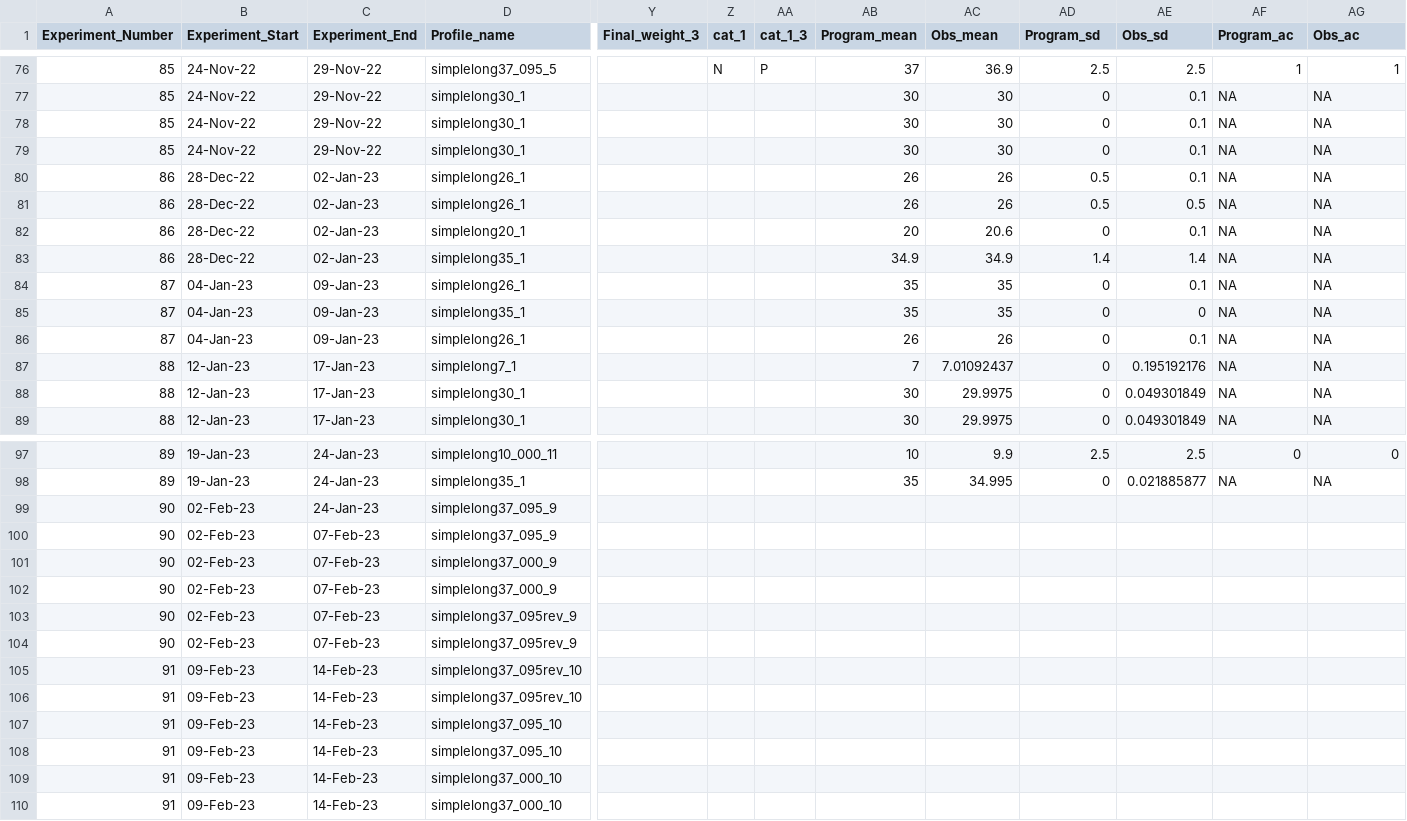
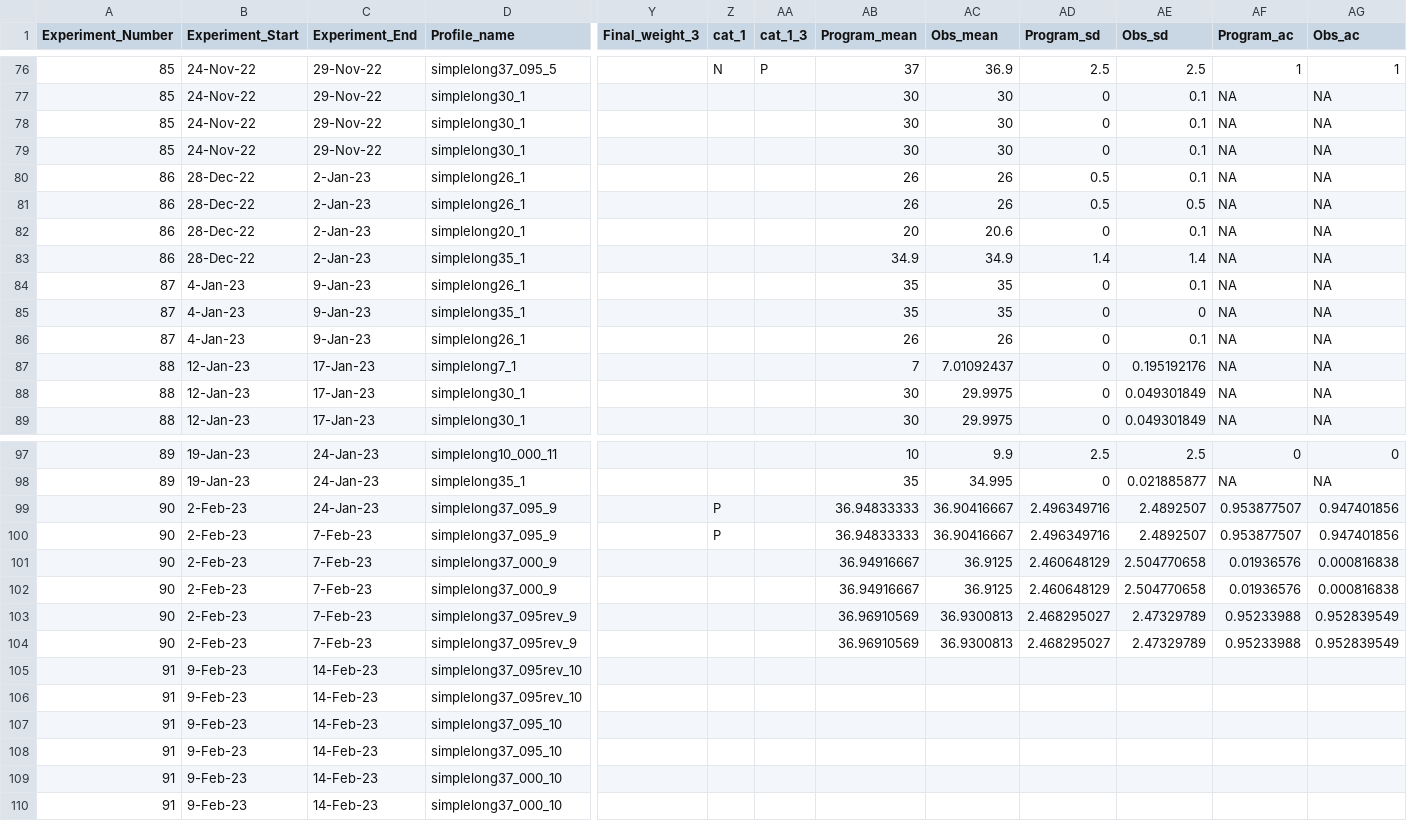
Before and after one commit to Cuddington-Lab/thermal-experiments, a CSV file: metafile_autocorrelation_2022-2023.csv, drawn as a sheet; only a part is shown, gaps mark what is left out; the diff covers the shown part only; the diff names each change by its address in the sheet, - before the commit and + after, or states it on an @@ line.

Commit message:
Add files via upload

```diff
--- a/metafile_autocorrelation_2022-2023.csv
+++ b/metafile_autocorrelation_2022-2023.csv
-C80:C83 (Experiment_End): 02-Jan-23
+C80:C83 (Experiment_End): 2-Jan-23
-B84:B86 (Experiment_Start): 04-Jan-23
+B84:B86 (Experiment_Start): 4-Jan-23
-C84:C86 (Experiment_End): 09-Jan-23
+C84:C86 (Experiment_End): 9-Jan-23
-B99:B104 (Experiment_Start): 02-Feb-23
+B99:B104 (Experiment_Start): 2-Feb-23
-Z99:Z100 (cat_1): (empty)
+Z99:Z100 (cat_1): P
-AB99:AB100 (Program_mean): (empty)
+AB99:AB100 (Program_mean): 36.94833333
-AC99:AC100 (Obs_mean): (empty)
+AC99:AC100 (Obs_mean): 36.90416667
-AD99:AD100 (Program_sd): (empty)
+AD99:AD100 (Program_sd): 2.496349716
-AE99:AE100 (Obs_sd): (empty)
+AE99:AE100 (Obs_sd): 2.4892507
-AF99:AF100 (Program_ac): (empty)
+AF99:AF100 (Program_ac): 0.953877507
-AG99:AG100 (Obs_ac): (empty)
+AG99:AG100 (Obs_ac): 0.947401856
-C100:C104 (Experiment_End): 07-Feb-23
+C100:C104 (Experiment_End): 7-Feb-23
-AB101:AB102 (Program_mean): (empty)
+AB101:AB102 (Program_mean): 36.94916667
-AC101:AC102 (Obs_mean): (empty)
+AC101:AC102 (Obs_mean): 36.9125
-AD101:AD102 (Program_sd): (empty)
+AD101:AD102 (Program_sd): 2.460648129
-AE101:AE102 (Obs_sd): (empty)
+AE101:AE102 (Obs_sd): 2.504770658
-AF101:AF102 (Program_ac): (empty)
+AF101:AF102 (Program_ac): 0.01936576
-AG101:AG102 (Obs_ac): (empty)
+AG101:AG102 (Obs_ac): 0.000816838
-AB103:AB104 (Program_mean): (empty)
+AB103:AB104 (Program_mean): 36.96910569
-AC103:AC104 (Obs_mean): (empty)
+AC103:AC104 (Obs_mean): 36.9300813
-AD103:AD104 (Program_sd): (empty)
+AD103:AD104 (Program_sd): 2.468295027
-AE103:AE104 (Obs_sd): (empty)
+AE103:AE104 (Obs_sd): 2.47329789
-AF103:AF104 (Program_ac): (empty)
+AF103:AF104 (Program_ac): 0.95233988
-AG103:AG104 (Obs_ac): (empty)
+AG103:AG104 (Obs_ac): 0.952839549
-B105:B110 (Experiment_Start): 09-Feb-23
+B105:B110 (Experiment_Start): 9-Feb-23
```
Also changed, not shown: 39 edited cells elsewhere in this file.
